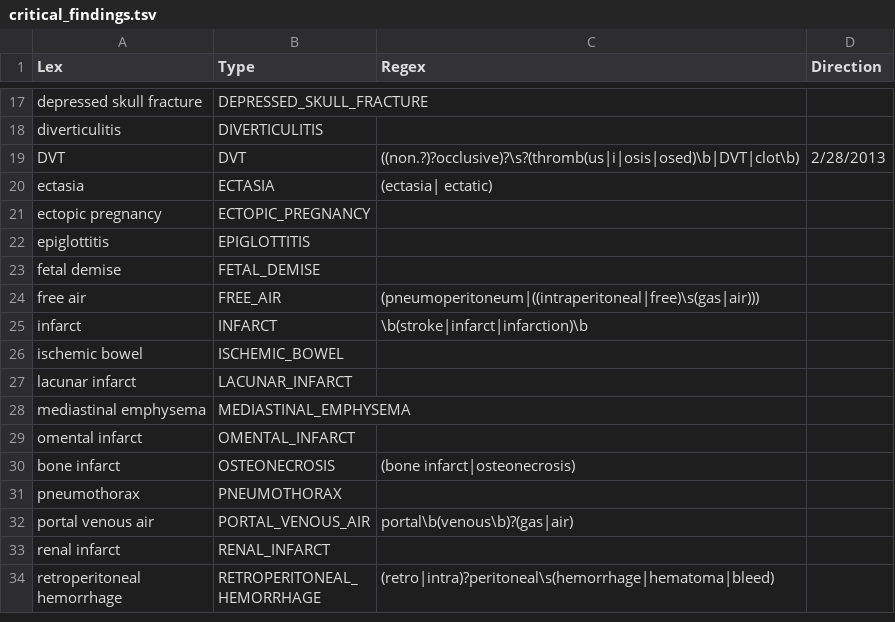
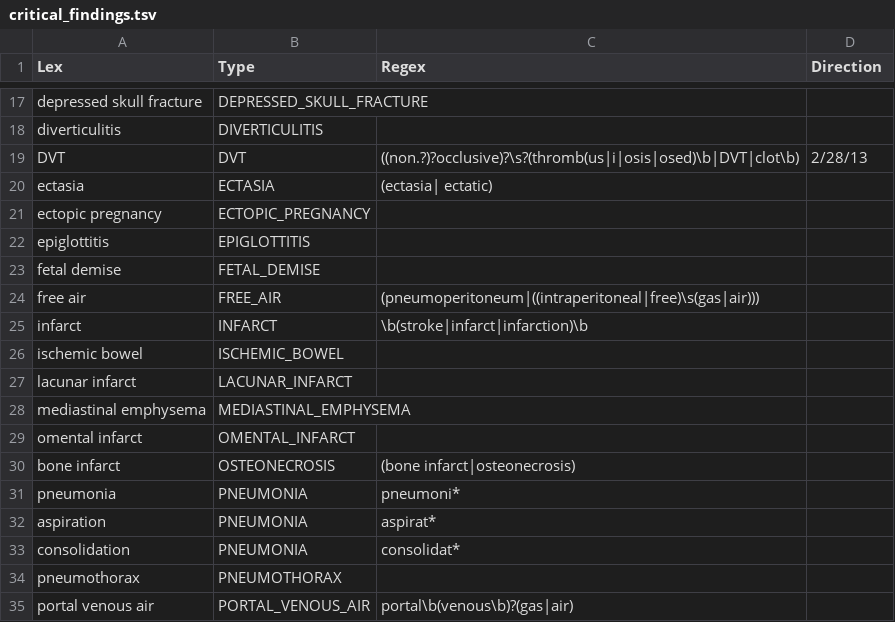
Before and after one commit to chapmanbe/pyConTextNLP, a TSV file: KB/critical_findings.tsv, drawn as a sheet; only a part is shown, gaps mark what is left out; the shorter side is filled out with more unchanged rows; the diff names each change by its address in the sheet, - before the commit and + after, or states it on an @@ line.

Commit message:
added three regular expressionsf or pneumonia

```diff
--- a/KB/critical_findings.tsv
+++ b/KB/critical_findings.tsv
-D19 (Direction): 2/28/2013
+D19 (Direction): 2/28/13
+row 31: pneumonia | PNEUMONIA | pneumoni*
+row 32: aspiration | PNEUMONIA | aspirat*
+row 33: consolidation | PNEUMONIA | consolidat*
```
